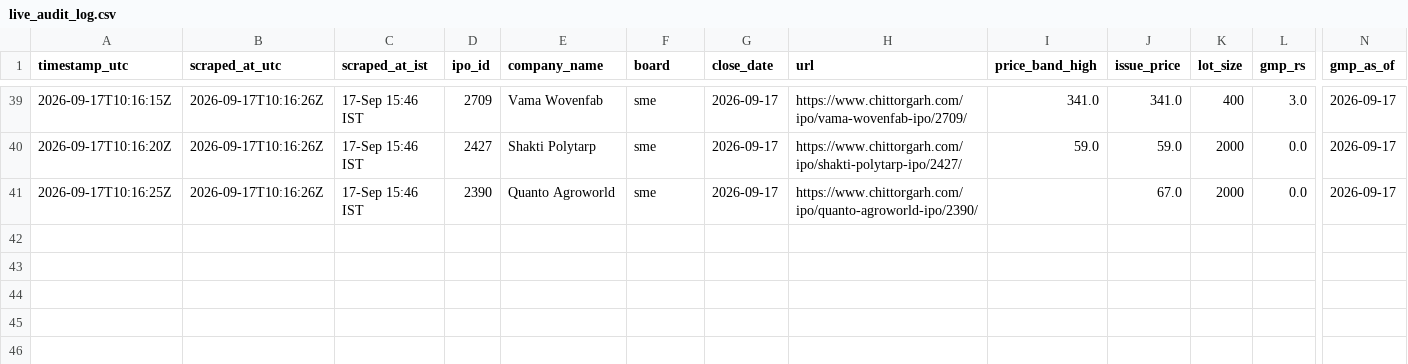
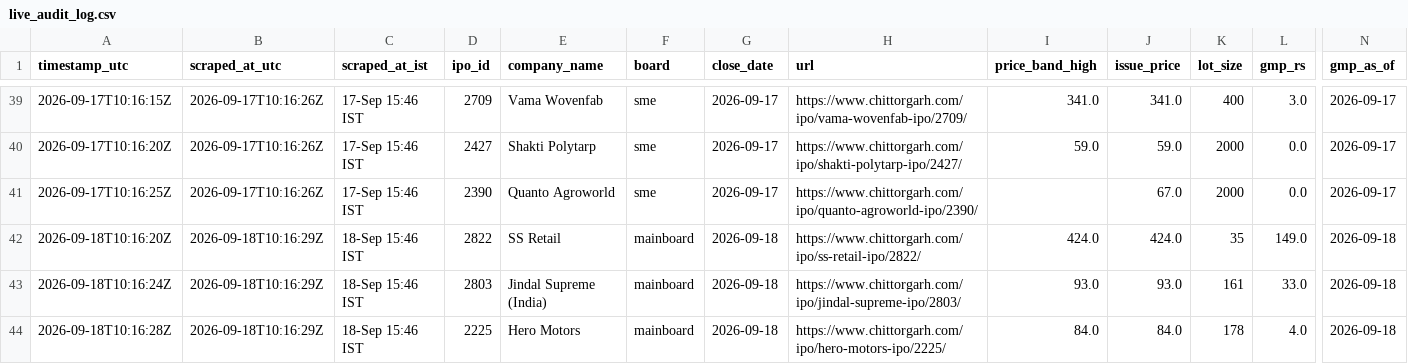
Before and after one commit to Vaibhav-162/money-monkey, a CSV file: data/live_audit_log.csv, drawn as a sheet; only a part is shown, gaps mark what is left out; rows hold the shown columns only; the diff names each change by its address in the sheet, - before the commit and + after, or states it on an @@ line.

```diff
--- a/data/live_audit_log.csv
+++ b/data/live_audit_log.csv
+row 42: 2026-09-18T10:16:20Z | 2026-09-18T10:16:29Z | 18-Sep 15:46 IST | 2822 | SS Retail | mainboard | 2026-09-18 | https://www.chittorgarh.com/ipo/ss-retail-ipo/2822/ | 424.0 | 424.0 | 35 | 149.0 | 2026-09-18
+row 43: 2026-09-18T10:16:24Z | 2026-09-18T10:16:29Z | 18-Sep 15:46 IST | 2803 | Jindal Supreme (India) | mainboard | 2026-09-18 | https://www.chittorgarh.com/ipo/jindal-supreme-ipo/2803/ | 93.0 | 93.0 | 161 | 33.0 | 2026-09-18
+row 44: 2026-09-18T10:16:28Z | 2026-09-18T10:16:29Z | 18-Sep 15:46 IST | 2225 | Hero Motors | mainboard | 2026-09-18 | https://www.chittorgarh.com/ipo/hero-motors-ipo/2225/ | 84.0 | 84.0 | 178 | 4.0 | 2026-09-18
```
